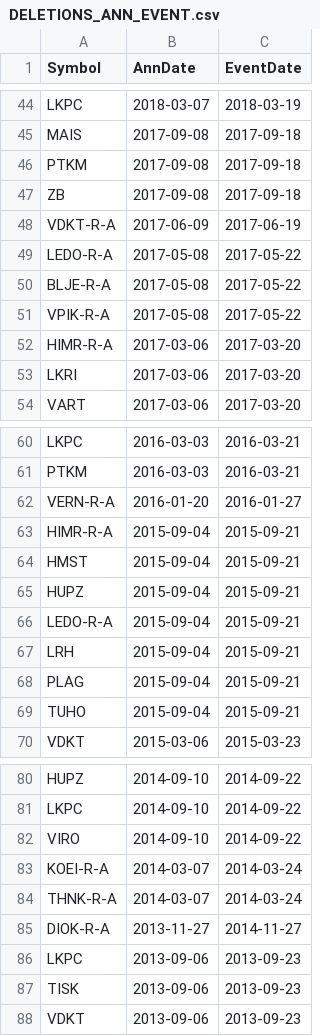
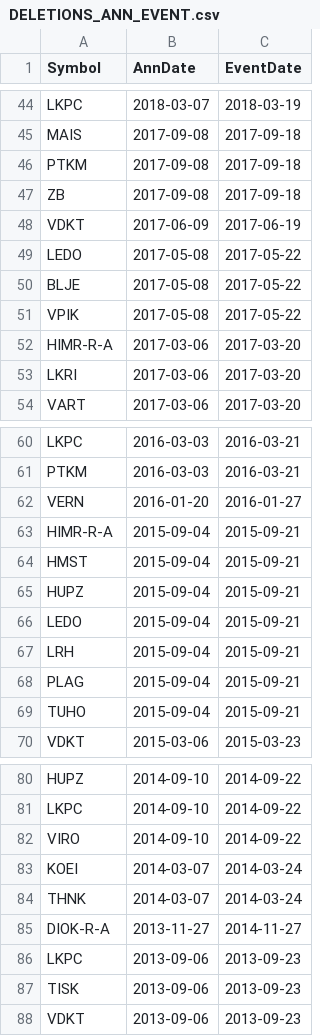
Before and after one commit to abi-azan/Projekt-R, a CSV file: DELETIONS_ANN_EVENT.csv, drawn as a sheet; only a part is shown, gaps mark what is left out.

```diff
--- a/DELETIONS_ANN_EVENT.csv
+++ b/DELETIONS_ANN_EVENT.csv
@@ -47,6 +47,6 @@ PTKM,2017-09-08,2017-09-18
 ZB,2017-09-08,2017-09-18
-VDKT-R-A,2017-06-09,2017-06-19
-LEDO-R-A,2017-05-08,2017-05-22
-BLJE-R-A,2017-05-08,2017-05-22
-VPIK-R-A,2017-05-08,2017-05-22
+VDKT,2017-06-09,2017-06-19
+LEDO,2017-05-08,2017-05-22
+BLJE,2017-05-08,2017-05-22
+VPIK,2017-05-08,2017-05-22
 HIMR-R-A,2017-03-06,2017-03-20
@@ -61,3 +61,3 @@ LKPC,2016-03-03,2016-03-21
 PTKM,2016-03-03,2016-03-21
-VERN-R-A,2016-01-20,2016-01-27
+VERN,2016-01-20,2016-01-27
 HIMR-R-A,2015-09-04,2015-09-21
@@ -65,3 +65,3 @@ HMST,2015-09-04,2015-09-21
 HUPZ,2015-09-04,2015-09-21
-LEDO-R-A,2015-09-04,2015-09-21
+LEDO,2015-09-04,2015-09-21
 LRH,2015-09-04,2015-09-21
@@ -82,4 +82,4 @@ LKPC,2014-09-10,2014-09-22
 VIRO,2014-09-10,2014-09-22
-KOEI-R-A,2014-03-07,2014-03-24
-THNK-R-A,2014-03-07,2014-03-24
+KOEI,2014-03-07,2014-03-24
+THNK,2014-03-07,2014-03-24
 DIOK-R-A,2013-11-27,2014-11-27
```
Also changed, not shown: INSERTIONS_ANN_EVENT.csv, 6 other files.
